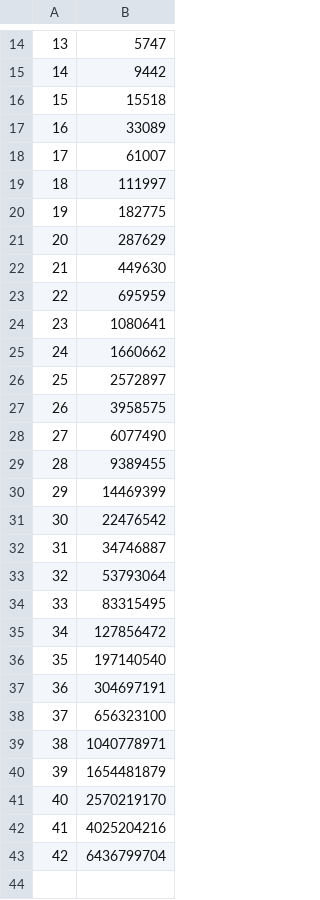
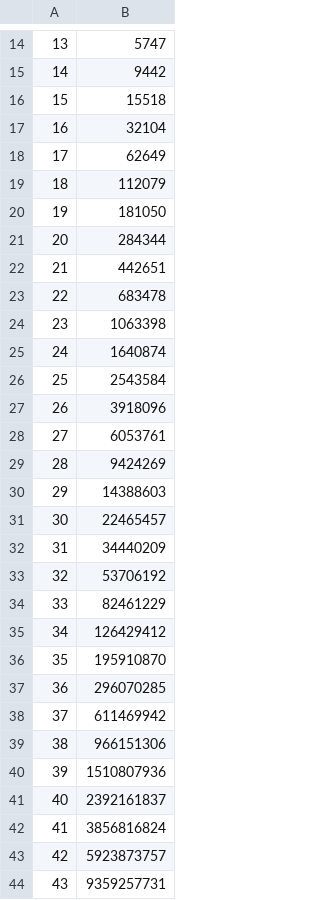
Before and after one commit to tejas238/Sort-Analysis, a CSV file: dataout/HeapSort_almostsortdup.csv, drawn as a sheet; only a part is shown, gaps mark what is left out; the diff covers the shown part only.

```diff
--- a/dataout/HeapSort_almostsortdup.csv
+++ b/dataout/HeapSort_almostsortdup.csv
@@ -16,28 +16,29 @@
 15,15518
-16,33089
-17,61007
-18,111997
-19,182775
-20,287629
-21,449630
-22,695959
-23,1080641
-24,1660662
-25,2572897
-26,3958575
-27,6077490
-28,9389455
-29,14469399
-30,22476542
-31,34746887
-32,53793064
-33,83315495
-34,127856472
-35,197140540
-36,304697191
-37,656323100
-38,1040778971
-39,1654481879
-40,2570219170
-41,4025204216
-42,6436799704
+16,32104
+17,62649
+18,112079
+19,181050
+20,284344
+21,442651
+22,683478
+23,1063398
+24,1640874
+25,2543584
+26,3918096
+27,6053761
+28,9424269
+29,14388603
+30,22465457
+31,34440209
+32,53706192
+33,82461229
+34,126429412
+35,195910870
+36,296070285
+37,611469942
+38,966151306
+39,1510807936
+40,2392161837
+41,3856816824
+42,5923873757
+43,9359257731
```
Also changed, not shown: 8 edited cells elsewhere in this file, dataout/HeapSort_almostrevsortdup.csv, dataout/HeapSort_almostrevsortuniq.csv, 13 other files.
